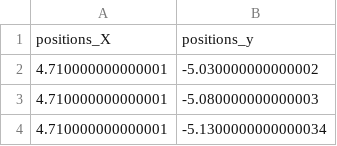
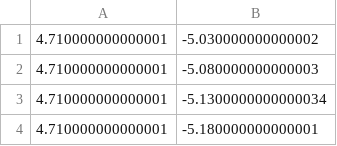
Before and after one commit to UGRP2025/LLM_Simulator, a CSV file: simulator_LLM/car_control/CSVs/Centerline_points.csv, drawn as a sheet; only a part is shown; the shorter side is filled out with more unchanged rows.

```diff
--- a/simulator_LLM/car_control/CSVs/Centerline_points.csv
+++ b/simulator_LLM/car_control/CSVs/Centerline_points.csv
@@ -1,2 +1 @@
-positions_X,positions_y
 4.710000000000001,-5.030000000000002
```
Also changed, not shown: 6 other files.
